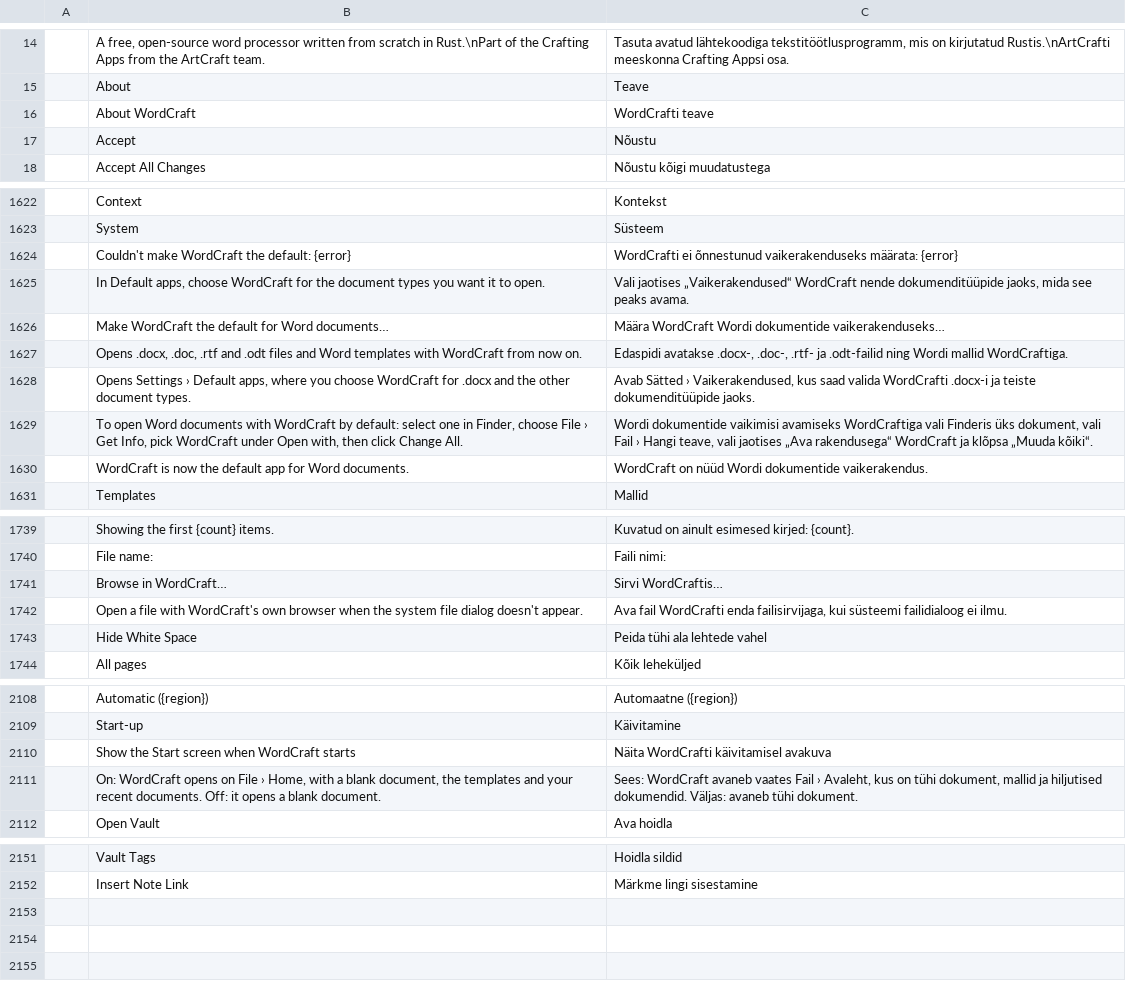
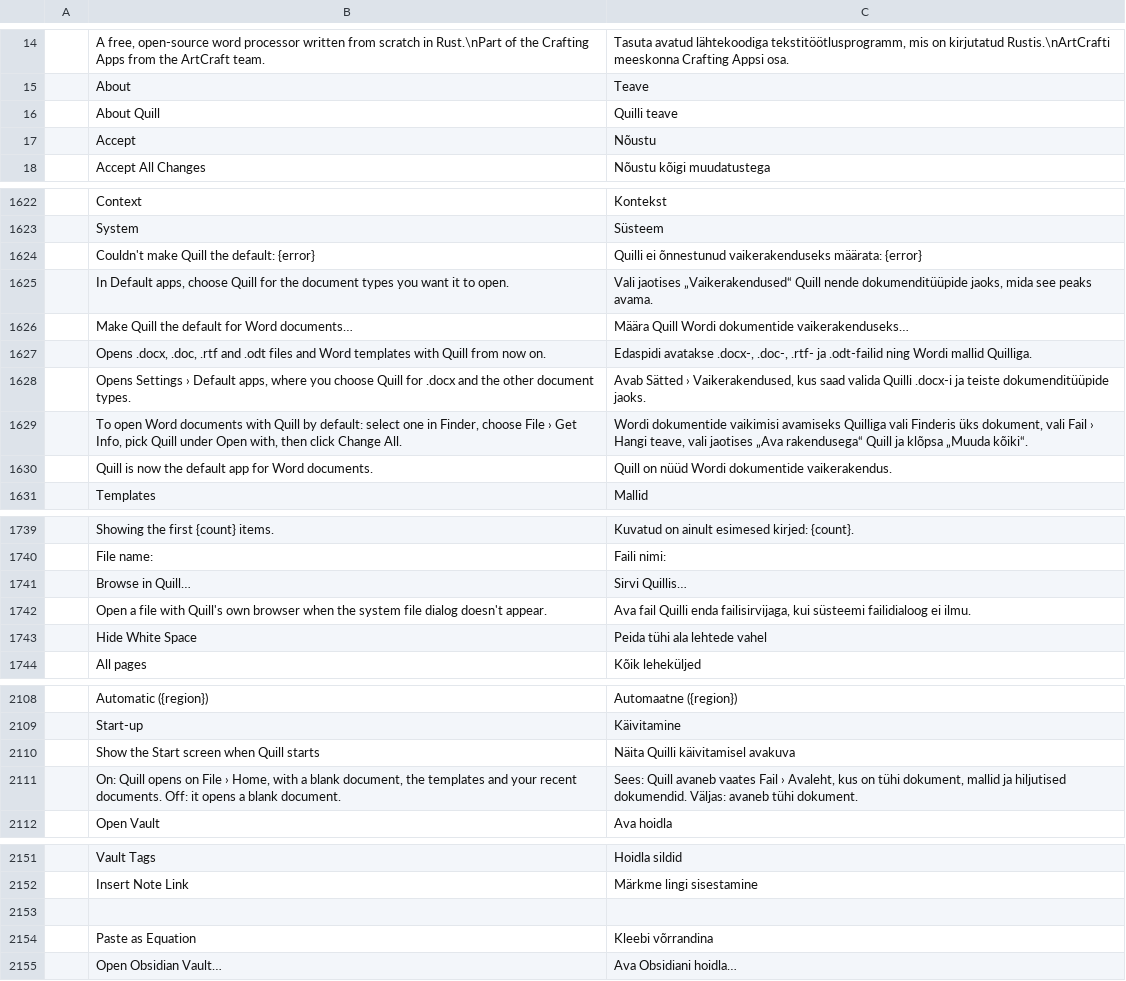
Before and after one commit to Rasmus-03/Quill, a TSV file: crates/ui-egui/src/i18n/et.tsv, drawn as a sheet; only a part is shown, gaps mark what is left out; the diff covers the shown part only.

```diff
--- a/crates/ui-egui/src/i18n/et.tsv
+++ b/crates/ui-egui/src/i18n/et.tsv
@@ -15,3 +15,3 @@
 	About	Teave
-	About WordCraft	WordCrafti teave
+	About Quill	Quilli teave
 	Accept	Nõustu
@@ -1623,9 +1623,9 @@
 	System	Süsteem
-	Couldn't make WordCraft the default: {error}	WordCrafti ei õnnestunud vaikerakenduseks määrata: {error}
-	In Default apps, choose WordCraft for the document types you want it to open.	Vali jaotises „Vaikerakendused“ WordCraft nende dokumenditüüpide jaoks, mida see peaks avama.
-	Make WordCraft the default for Word documents…	Määra WordCraft Wordi dokumentide vaikerakenduseks…
-	Opens .docx, .doc, .rtf and .odt files and Word templates with WordCraft from now on.	Edaspidi avatakse .docx-, .doc-, .rtf- ja .odt-failid ning Wordi mallid WordCraftiga.
-	Opens Settings › Default apps, where you choose WordCraft for .docx and the other document types.	Avab Sätted › Vaikerakendused, kus saad valida WordCrafti .docx-i ja teiste dokumenditüüpide jaoks.
-	To open Word documents with WordCraft by default: select one in Finder, choose File › Get Info, pick WordCraft under Open with, then click Change All.	Wordi dokumentide vaikimisi avamiseks WordCraftiga vali Finderis üks dokument, vali Fail › Hangi teave, vali jaotises „Ava rakendusega“ WordCraft ja klõpsa „Muuda kõiki“.
-	WordCraft is now the default app for Word documents.	WordCraft on nüüd Wordi dokumentide vaikerakendus.
+	Couldn't make Quill the default: {error}	Quilli ei õnnestunud vaikerakenduseks määrata: {error}
+	In Default apps, choose Quill for the document types you want it to open.	Vali jaotises „Vaikerakendused“ Quill nende dokumenditüüpide jaoks, mida see peaks avama.
+	Make Quill the default for Word documents…	Määra Quill Wordi dokumentide vaikerakenduseks…
+	Opens .docx, .doc, .rtf and .odt files and Word templates with Quill from now on.	Edaspidi avatakse .docx-, .doc-, .rtf- ja .odt-failid ning Wordi mallid Quilliga.
+	Opens Settings › Default apps, where you choose Quill for .docx and the other document types.	Avab Sätted › Vaikerakendused, kus saad valida Quilli .docx-i ja teiste dokumenditüüpide jaoks.
+	To open Word documents with Quill by default: select one in Finder, choose File › Get Info, pick Quill under Open with, then click Change All.	Wordi dokumentide vaikimisi avamiseks Quilliga vali Finderis üks dokument, vali Fail › Hangi teave, vali jaotises „Ava rakendusega“ Quill ja klõpsa „Muuda kõiki“.
+	Quill is now the default app for Word documents.	Quill on nüüd Wordi dokumentide vaikerakendus.
 	Templates	Mallid
@@ -1740,4 +1740,4 @@
 	File name:	Faili nimi:
-	Browse in WordCraft…	Sirvi WordCraftis…
-	Open a file with WordCraft's own browser when the system file dialog doesn't appear.	Ava fail WordCrafti enda failisirvijaga, kui süsteemi failidialoog ei ilmu.
+	Browse in Quill…	Sirvi Quillis…
+	Open a file with Quill's own browser when the system file dialog doesn't appear.	Ava fail Quilli enda failisirvijaga, kui süsteemi failidialoog ei ilmu.
 	Hide White Space	Peida tühi ala lehtede vahel
@@ -2109,4 +2109,4 @@
 	Start-up	Käivitamine
-	Show the Start screen when WordCraft starts	Näita WordCrafti käivitamisel avakuva
-	On: WordCraft opens on File › Home, with a blank document, the templates and your recent documents. Off: it opens a blank document.	Sees: WordCraft avaneb vaates Fail › Avaleht, kus on tühi dokument, mallid ja hiljutised dokumendid. Väljas: avaneb tühi dokument.
+	Show the Start screen when Quill starts	Näita Quilli käivitamisel avakuva
+	On: Quill opens on File › Home, with a blank document, the templates and your recent documents. Off: it opens a blank document.	Sees: Quill avaneb vaates Fail › Avaleht, kus on tühi dokument, mallid ja hiljutised dokumendid. Väljas: avaneb tühi dokument.
 	Open Vault	Ava hoidla
@@ -2152 +2152,4 @@
 	Insert Note Link	Märkme lingi sisestamine
+
+	Paste as Equation	Kleebi võrrandina
+	Open Obsidian Vault…	Ava Obsidiani hoidla…
```
Also changed, not shown: 1 added row, 1 removed row and 6 edited cells elsewhere in this file, crates/ui-egui/src/i18n/it.tsv, crates/ui-egui/src/i18n/pl.tsv, 28 other files.
